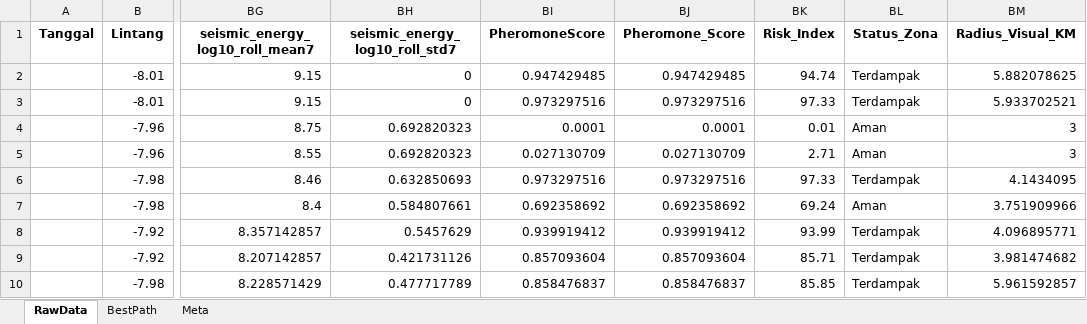
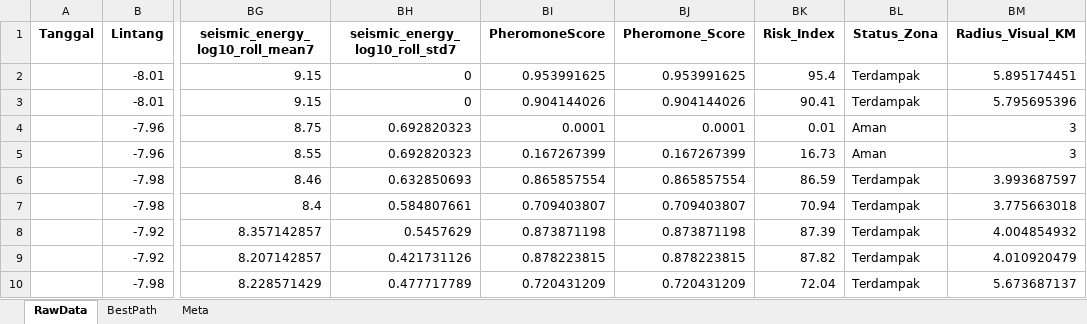
Before and after one commit to Felix-ryn/gempavulkanik, an Excel workbook: output/ga_results/ga_report.xlsx, sheet RawData, drawn as a sheet; only a part is shown, gaps mark what is left out; values as stored, in another font and other column widths than the file's, no borders; the diff covers the shown part only; the diff names each change by its address in the sheet, - before the commit and + after, or states it on an @@ line.

```diff
--- a/output/ga_results/ga_report.xlsx (sheet RawData)
+++ b/output/ga_results/ga_report.xlsx (sheet RawData)
-BI2 (PheromoneScore): 0.947429485
+BI2 (PheromoneScore): 0.953991625
-BJ2 (Pheromone_Score): 0.947429485
+BJ2 (Pheromone_Score): 0.953991625
-BK2 (Risk_Index): 94.74
+BK2 (Risk_Index): 95.4
-BM2 (Radius_Visual_KM): 5.882078625
+BM2 (Radius_Visual_KM): 5.895174451
-BI3 (PheromoneScore): 0.973297516
+BI3 (PheromoneScore): 0.904144026
-BJ3 (Pheromone_Score): 0.973297516
+BJ3 (Pheromone_Score): 0.904144026
-BK3 (Risk_Index): 97.33
+BK3 (Risk_Index): 90.41
-BM3 (Radius_Visual_KM): 5.933702521
+BM3 (Radius_Visual_KM): 5.795695396
-BI5 (PheromoneScore): 0.027130709
+BI5 (PheromoneScore): 0.167267399
-BJ5 (Pheromone_Score): 0.027130709
+BJ5 (Pheromone_Score): 0.167267399
-BK5 (Risk_Index): 2.71
+BK5 (Risk_Index): 16.73
-BI6 (PheromoneScore): 0.973297516
+BI6 (PheromoneScore): 0.865857554
-BJ6 (Pheromone_Score): 0.973297516
+BJ6 (Pheromone_Score): 0.865857554
-BK6 (Risk_Index): 97.33
+BK6 (Risk_Index): 86.59
-BM6 (Radius_Visual_KM): 4.1434095
+BM6 (Radius_Visual_KM): 3.993687597
-BI7 (PheromoneScore): 0.692358692
+BI7 (PheromoneScore): 0.709403807
-BJ7 (Pheromone_Score): 0.692358692
+BJ7 (Pheromone_Score): 0.709403807
-BK7 (Risk_Index): 69.24
+BK7 (Risk_Index): 70.94
-BL7 (Status_Zona): Aman
+BL7 (Status_Zona): Terdampak
-BM7 (Radius_Visual_KM): 3.751909966
+BM7 (Radius_Visual_KM): 3.775663018
-BI8 (PheromoneScore): 0.939919412
+BI8 (PheromoneScore): 0.873871198
-BJ8 (Pheromone_Score): 0.939919412
+BJ8 (Pheromone_Score): 0.873871198
-BK8 (Risk_Index): 93.99
+BK8 (Risk_Index): 87.39
-BM8 (Radius_Visual_KM): 4.096895771
+BM8 (Radius_Visual_KM): 4.004854932
-BI9 (PheromoneScore): 0.857093604
+BI9 (PheromoneScore): 0.878223815
-BJ9 (Pheromone_Score): 0.857093604
+BJ9 (Pheromone_Score): 0.878223815
-BK9 (Risk_Index): 85.71
+BK9 (Risk_Index): 87.82
-BM9 (Radius_Visual_KM): 3.981474682
+BM9 (Radius_Visual_KM): 4.010920479
-BI10 (PheromoneScore): 0.858476837
+BI10 (PheromoneScore): 0.720431209
-BJ10 (Pheromone_Score): 0.858476837
+BJ10 (Pheromone_Score): 0.720431209
-BK10 (Risk_Index): 85.85
+BK10 (Risk_Index): 72.04
-BM10 (Radius_Visual_KM): 5.961592857
+BM10 (Radius_Visual_KM): 5.673687137
```
Also changed, not shown: 46 edited cells elsewhere in this sheet, sheet BestPath, sheet Meta, output/aco_results/aco_zoning_data_for_lstm.xlsx, 42 other files.
